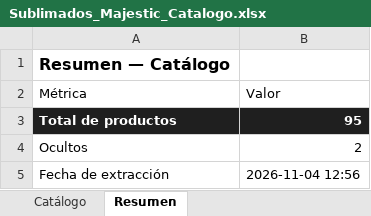
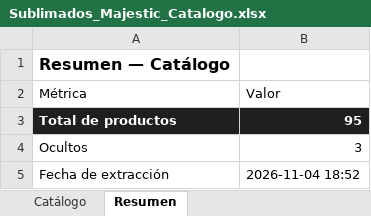
Before and after one commit to almacenvariedadesla88/almacenvariedadesla88, an Excel workbook: Sublimados_Majestic_Catalogo.xlsx, sheet Resumen, drawn as a sheet; values as stored, in another font and other column widths than the file's, no borders; the diff names each change by its address in the sheet, - before the commit and + after, or states it on an @@ line.

Commit message:
sync: actualiza catalogo de pijamas y Excel del proveedor [skip ci]

```diff
--- a/Sublimados_Majestic_Catalogo.xlsx (sheet Resumen)
+++ b/Sublimados_Majestic_Catalogo.xlsx (sheet Resumen)
-B4 (Valor): 2
+B4 (Valor): 3
-B5 (Valor): 2026-11-04 12:56
+B5 (Valor): 2026-11-04 18:52
```
Also changed, not shown: sheet Catálogo, 1 other file.
